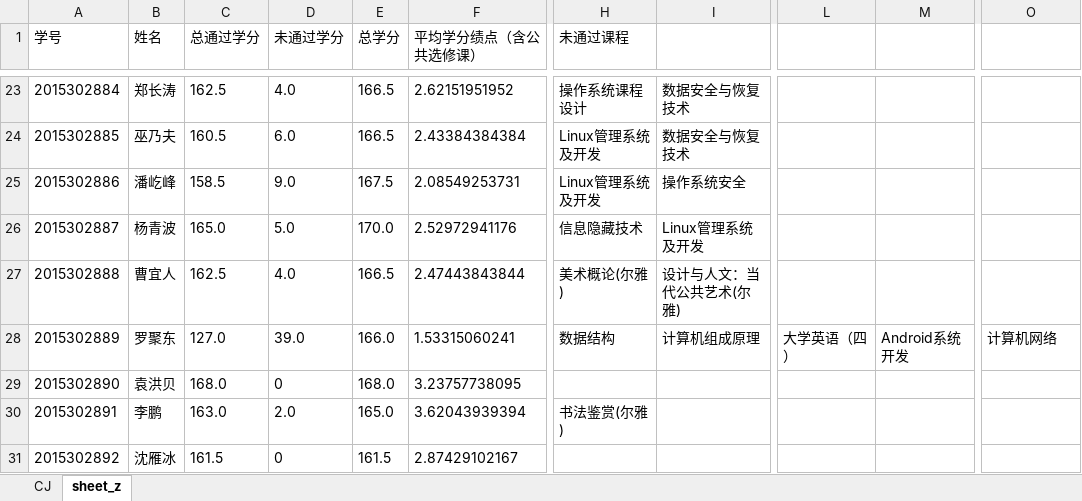
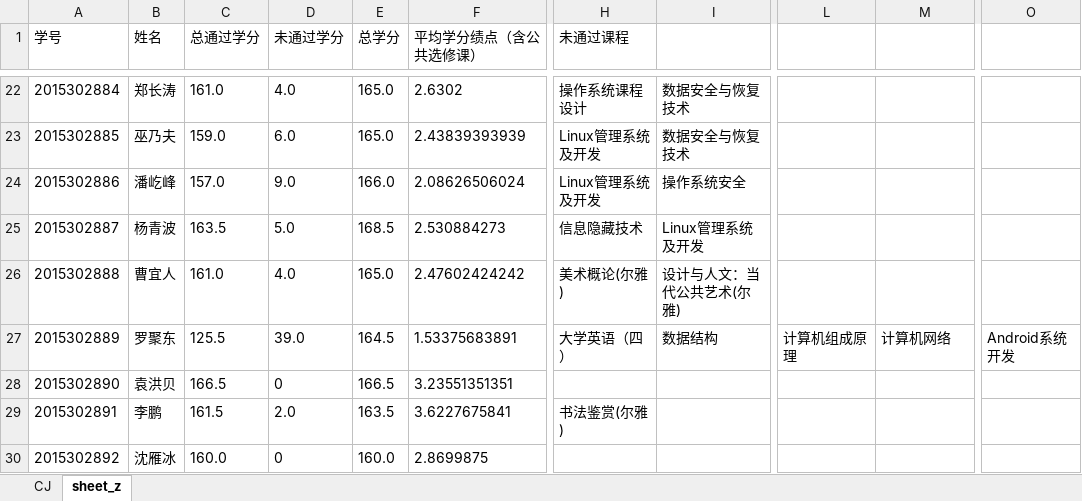
Before and after one commit to chroblert/Python, an Excel workbook: gradeSort/cj.xlsx, sheet sheet_z, drawn as a sheet; only a part is shown, gaps mark what is left out; values as stored, in another font and other column widths than the file's, no borders; addresses are those after the commit; the diff covers the shown part only; the diff names each change by its address in the sheet, - before the commit and + after, or states it on an @@ line.

```diff
--- a/gradeSort/cj.xlsx (sheet sheet_z)
+++ b/gradeSort/cj.xlsx (sheet sheet_z)
-C22 (总通过学分): 162.5
+C22 (总通过学分): 161.0
-E22:E23 (总学分): 166.5
+E22:E23 (总学分): 165.0
-F22 (平均学分绩点（含公共选修课）): 2.62151951952
+F22 (平均学分绩点（含公共选修课）): 2.6302
-C23 (总通过学分): 160.5
+C23 (总通过学分): 159.0
-F23 (平均学分绩点（含公共选修课）): 2.43384384384
+F23 (平均学分绩点（含公共选修课）): 2.43839393939
-C24 (总通过学分): 158.5
+C24 (总通过学分): 157.0
-E24 (总学分): 167.5
+E24 (总学分): 166.0
-F24 (平均学分绩点（含公共选修课）): 2.08549253731
+F24 (平均学分绩点（含公共选修课）): 2.08626506024
-C25 (总通过学分): 165.0
+C25 (总通过学分): 163.5
-E25 (总学分): 170.0
+E25 (总学分): 168.5
-F25 (平均学分绩点（含公共选修课）): 2.52972941176
+F25 (平均学分绩点（含公共选修课）): 2.530884273
-C26 (总通过学分): 162.5
+C26 (总通过学分): 161.0
-E26 (总学分): 166.5
+E26 (总学分): 165.0
-F26 (平均学分绩点（含公共选修课）): 2.47443843844
+F26 (平均学分绩点（含公共选修课）): 2.47602424242
-C27 (总通过学分): 127.0
+C27 (总通过学分): 125.5
-E27 (总学分): 166.0
+E27 (总学分): 164.5
-F27 (平均学分绩点（含公共选修课）): 1.53315060241
+F27 (平均学分绩点（含公共选修课）): 1.53375683891
-H27 (未通过课程): 数据结构
+H27 (未通过课程): 大学英语（四）
-I27: 计算机组成原理
+I27: 数据结构
-L27: 大学英语（四）
+L27: 计算机组成原理
-M27: Android系统开发
+M27: 计算机网络
-O27: 计算机网络
+O27: Android系统开发
-C28 (总通过学分): 168.0
+C28 (总通过学分): 166.5
-E28 (总学分): 168.0
+E28 (总学分): 166.5
-F28 (平均学分绩点（含公共选修课）): 3.23757738095
+F28 (平均学分绩点（含公共选修课）): 3.23551351351
-C29 (总通过学分): 163.0
+C29 (总通过学分): 161.5
-E29 (总学分): 165.0
+E29 (总学分): 163.5
-F29 (平均学分绩点（含公共选修课）): 3.62043939394
+F29 (平均学分绩点（含公共选修课）): 3.6227675841
-C30 (总通过学分): 161.5
+C30 (总通过学分): 160.0
-E30 (总学分): 161.5
+E30 (总学分): 160.0
-F30 (平均学分绩点（含公共选修课）): 2.87429102167
+F30 (平均学分绩点（含公共选修课）): 2.8699875
```
Also changed, not shown: 1 removed row and 108 edited cells elsewhere in this sheet, sheet CJ, 3 other files.
